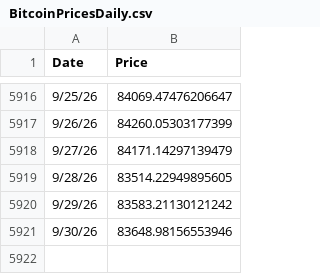
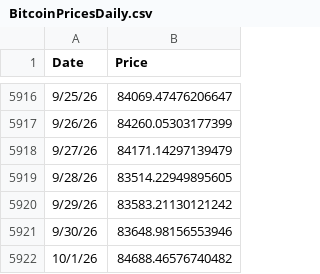
Before and after one commit to bg002h/quantoshi, a CSV file: BitcoinPricesDaily.csv, drawn as a sheet; only a part is shown, gaps mark what is left out.

Commit message:
Daily price update 2026-10-02

```diff
--- a/BitcoinPricesDaily.csv
+++ b/BitcoinPricesDaily.csv
@@ -5921 +5921,2 @@ Date,Price
 9/30/26,83648.98156553946
+10/1/26,84688.46576740482
```
Also changed, not shown: BitcoinBlocksDaily.csv, 2 other files.
